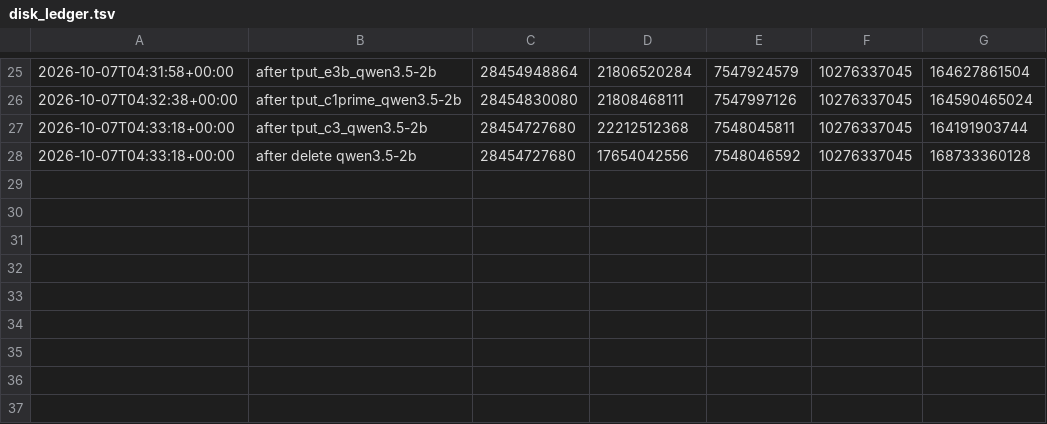
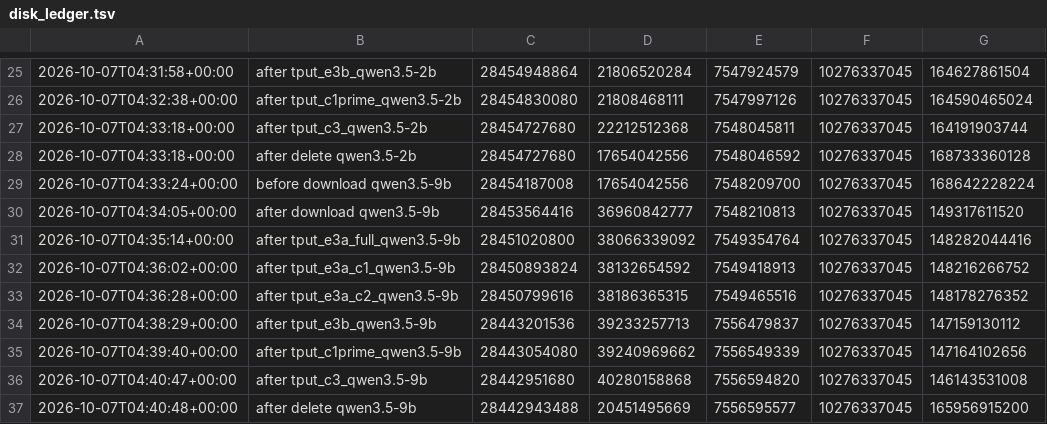
Before and after one commit to junli-gong/vision-internalization, a TSV file: experiments/E3/0034_b200_prep/disk_ledger.tsv, drawn as a sheet; only a part is shown, gaps mark what is left out.

```diff
--- a/experiments/E3/0034_b200_prep/disk_ledger.tsv
+++ b/experiments/E3/0034_b200_prep/disk_ledger.tsv
@@ -28 +28,10 @@
 2026-10-07T04:33:18+00:00	after delete qwen3.5-2b	28454727680	17654042556	7548046592	10276337045	168733360128
+2026-10-07T04:33:24+00:00	before download qwen3.5-9b	28454187008	17654042556	7548209700	10276337045	168642228224
+2026-10-07T04:34:05+00:00	after download qwen3.5-9b	28453564416	36960842777	7548210813	10276337045	149317611520
+2026-10-07T04:35:14+00:00	after tput_e3a_full_qwen3.5-9b	28451020800	38066339092	7549354764	10276337045	148282044416
+2026-10-07T04:36:02+00:00	after tput_e3a_c1_qwen3.5-9b	28450893824	38132654592	7549418913	10276337045	148216266752
+2026-10-07T04:36:28+00:00	after tput_e3a_c2_qwen3.5-9b	28450799616	38186365315	7549465516	10276337045	148178276352
+2026-10-07T04:38:29+00:00	after tput_e3b_qwen3.5-9b	28443201536	39233257713	7556479837	10276337045	147159130112
+2026-10-07T04:39:40+00:00	after tput_c1prime_qwen3.5-9b	28443054080	39240969662	7556549339	10276337045	147164102656
+2026-10-07T04:40:47+00:00	after tput_c3_qwen3.5-9b	28442951680	40280158868	7556594820	10276337045	146143531008
+2026-10-07T04:40:48+00:00	after delete qwen3.5-9b	28442943488	20451495669	7556595577	10276337045	165956915200
```
Also changed, not shown: experiments/E3/0034_b200_prep/logs/disk_ledger.tsv, 54 other files.
